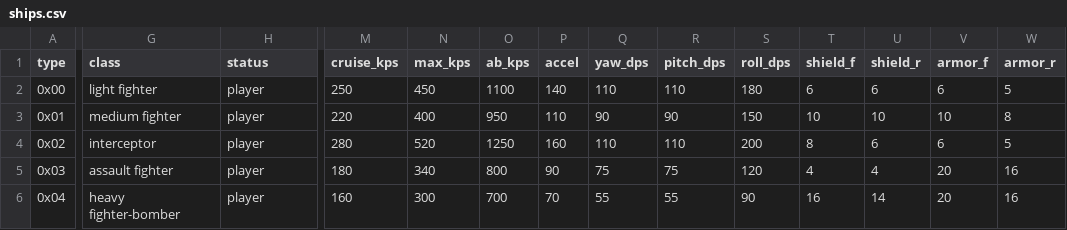
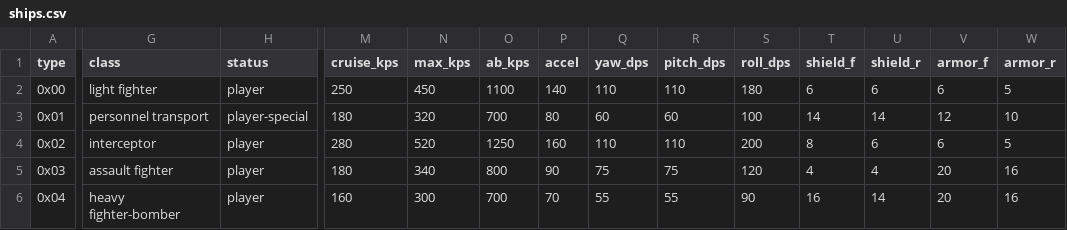
Before and after one commit to danielrh/wcmulti, a CSV file: retrovega/data/ships.csv, drawn as a sheet; only a part is shown, gaps mark what is left out; the diff covers the shown part only; the diff names each change by its address in the sheet, - before the commit and + after, or states it on an @@ line.

```diff
--- a/retrovega/data/ships.csv
+++ b/retrovega/data/ships.csv
-G3 (class): medium fighter
+G3 (class): personnel transport
-H3 (status): player
+H3 (status): player-special
-M3 (cruise_kps): 220
+M3 (cruise_kps): 180
-N3 (max_kps): 400
+N3 (max_kps): 320
-O3 (ab_kps): 950
+O3 (ab_kps): 700
-P3 (accel): 110
+P3 (accel): 80
-Q3 (yaw_dps): 90
+Q3 (yaw_dps): 60
-R3 (pitch_dps): 90
+R3 (pitch_dps): 60
-S3 (roll_dps): 150
+S3 (roll_dps): 100
-T3 (shield_f): 10
+T3 (shield_f): 14
-U3 (shield_r): 10
+U3 (shield_r): 14
-V3 (armor_f): 10
+V3 (armor_f): 12
-W3 (armor_r): 8
+W3 (armor_r): 10
```
Also changed, not shown: 6 edited cells elsewhere in this file, 11 other files.
